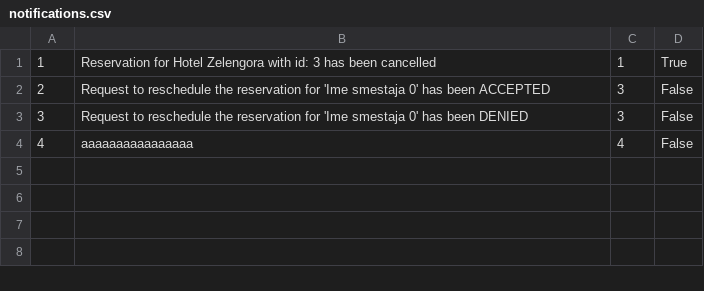
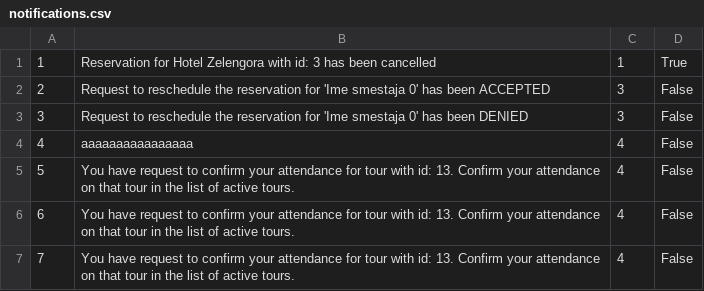
Before and after one commit to anastano/group-3-team-B, a CSV file: SIMS_HCI_Project/SIMS_HCI_Project/Resources/Database/notifications.csv, drawn as a sheet; the diff names each change by its address in the sheet, - before the commit and + after, or states it on an @@ line.

Commit message:
Fix Guest Attendance confirmation

```diff
--- a/SIMS_HCI_Project/SIMS_HCI_Project/Resources/Database/notifications.csv
+++ b/SIMS_HCI_Project/SIMS_HCI_Project/Resources/Database/notifications.csv
+row 5: 5 | You have request to confirm your attendance for tour with id: 13. Confirm your attendance on that tour in the list of active tours. | 4 | False
+row 6: 6 | You have request to confirm your attendance for tour with id: 13. Confirm your attendance on that tour in the list of active tours. | 4 | False
+row 7: 7 | You have request to confirm your attendance for tour with id: 13. Confirm your attendance on that tour in the list of active tours. | 4 | False
```
Also changed, not shown: SIMS_HCI_Project/SIMS_HCI_Project/Resources/Database/guesttourattendances.csv, SIMS_HCI_Project/SIMS_HCI_Project/Resources/Database/tourReservations.csv, 13 other files.
